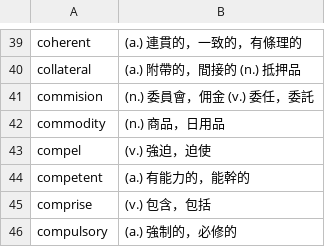
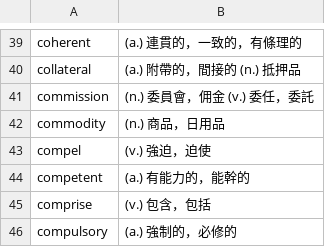
Before and after one commit to Matthew-HMS/Word_quiz, a CSV file: sets/graduate_1.csv, drawn as a sheet; only a part is shown, gaps mark what is left out.

Commit message:
fix typo

```diff
--- a/sets/graduate_1.csv
+++ b/sets/graduate_1.csv
@@ -40,3 +40,3 @@ coherent, (a.) 連貫的，一致的，有條理的
 collateral, (a.) 附帶的，間接的 (n.) 抵押品
-commision, (n.) 委員會，佣金 (v.) 委任，委託
+commission, (n.) 委員會，佣金 (v.) 委任，委託
 commodity, (n.) 商品，日用品
```
